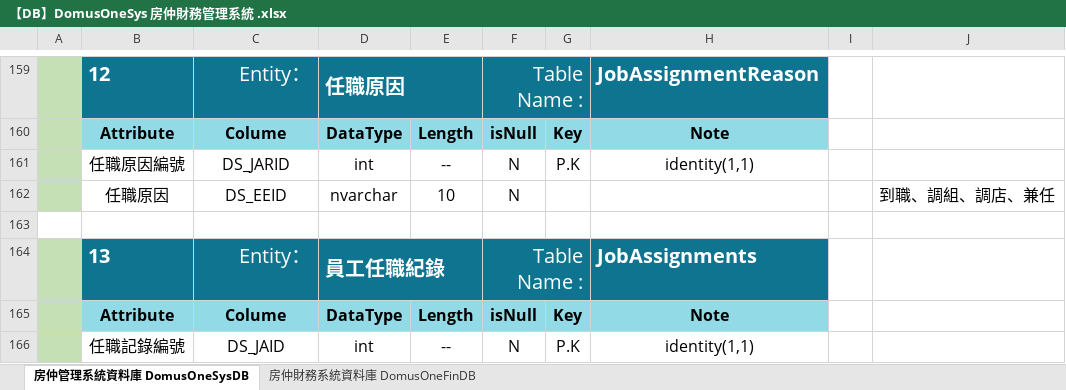
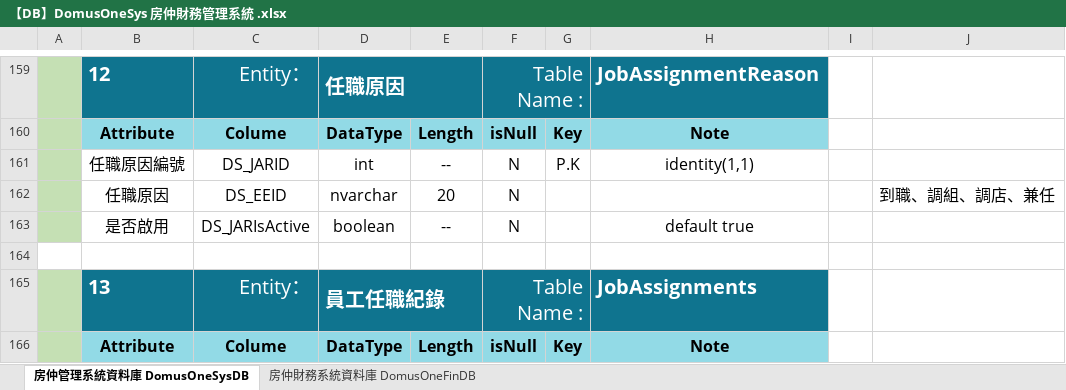
Before and after one commit to Violet-Liou/04_SystemAnalysis, an Excel workbook: 房仲財務管理系統/【DB】DomusOneSys 房仲財務管理系統 .xlsx, sheet 房仲管理系統資料庫 DomusOneSysDB, drawn as a sheet; only a part is shown, gaps mark what is left out; the shorter side is filled out with more unchanged rows; values as stored, in another font and other column widths than the file's, no borders; charts and pictures not drawn; the diff covers the shown part only; the diff names each change by its address in the sheet, - before the commit and + after, or states it on an @@ line.

```diff
--- a/房仲財務管理系統/【DB】DomusOneSys 房仲財務管理系統 .xlsx (sheet 房仲管理系統資料庫 DomusOneSysDB)
+++ b/房仲財務管理系統/【DB】DomusOneSys 房仲財務管理系統 .xlsx (sheet 房仲管理系統資料庫 DomusOneSysDB)
-E162: 10
+E162: 20
+row 163:  | 是否啟用 | DS_JARIsActive | boolean | -- | N |  | default true
```
Also changed, not shown: cell formats elsewhere in this sheet, sheet 房仲財務系統資料庫 DomusOneFinDB, charts or pictures, 2 other files.
